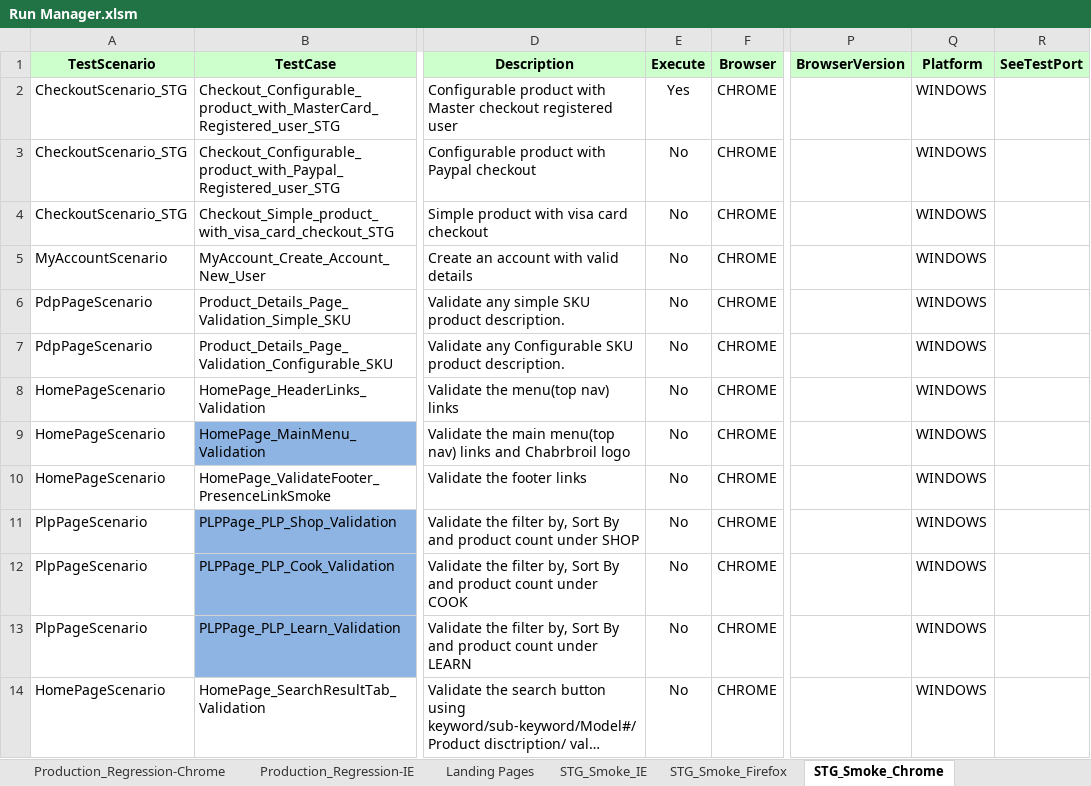
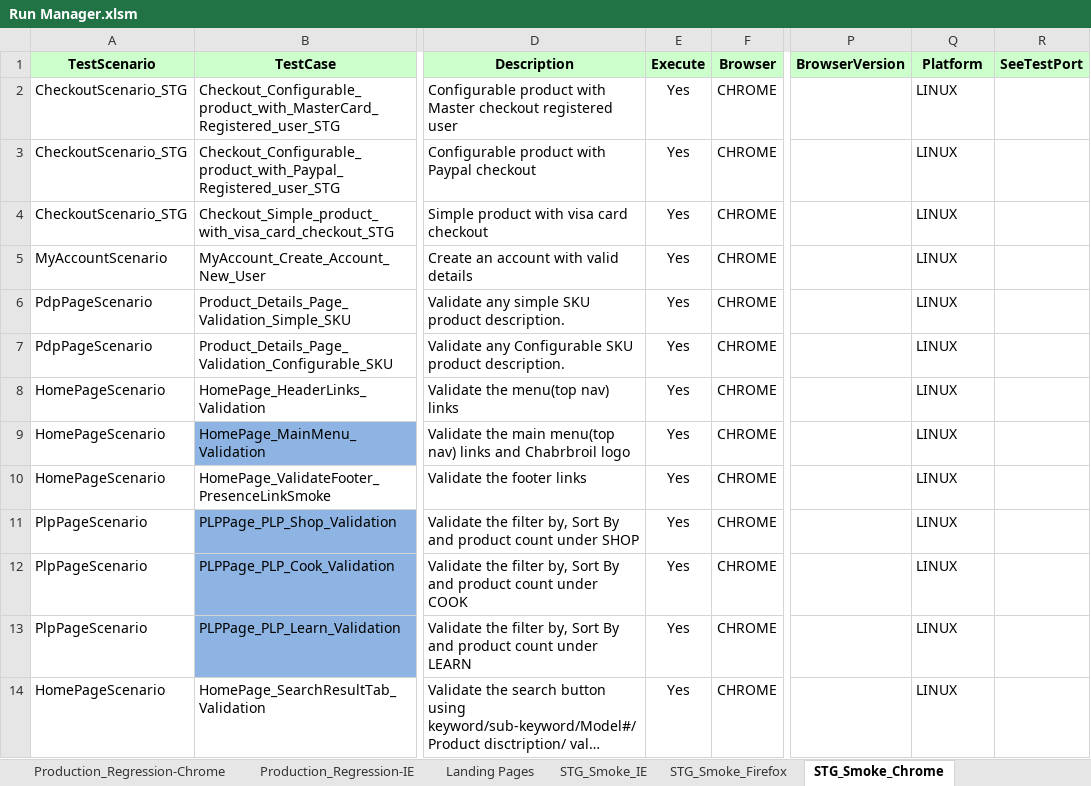
Before and after one commit to Rmidathala/QA-CB, an Excel workbook: CharBroil_Git/Run Manager.xlsm, sheet STG_Smoke_Chrome, drawn as a sheet; only a part is shown, gaps mark what is left out; long unchanged cells end in …; values as stored, in another font and other column widths than the file's, no borders; the diff names each change by its address in the sheet, - before the commit and + after, or states it on an @@ line.

```diff
--- a/CharBroil_Git/Run Manager.xlsm (sheet STG_Smoke_Chrome)
+++ b/CharBroil_Git/Run Manager.xlsm (sheet STG_Smoke_Chrome)
-Q2:Q14 (Platform): WINDOWS
+Q2:Q14 (Platform): LINUX
-E3:E14 (Execute): No
+E3:E14 (Execute): Yes
```
Also changed, not shown: sheet STG_Regression_Chrome, sheet STG_Regression_Firefox, sheet STG_Smoke_Firefox, 1 other file.
